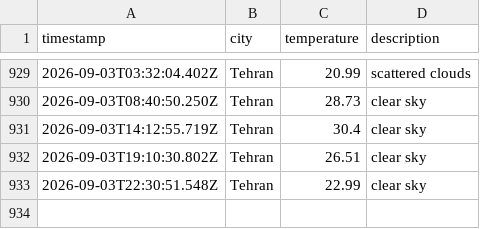
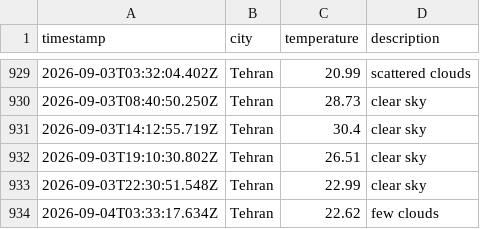
Before and after one commit to 0BluSky0/Weather-app-js, a CSV file: data/weather_log.csv, drawn as a sheet; only a part is shown, gaps mark what is left out; the diff names each change by its address in the sheet, - before the commit and + after, or states it on an @@ line.

```diff
--- a/data/weather_log.csv
+++ b/data/weather_log.csv
+row 934: 2026-09-04T03:33:17.634Z | Tehran | 22.62 | few clouds
```
Also changed, not shown: 1 other file.
